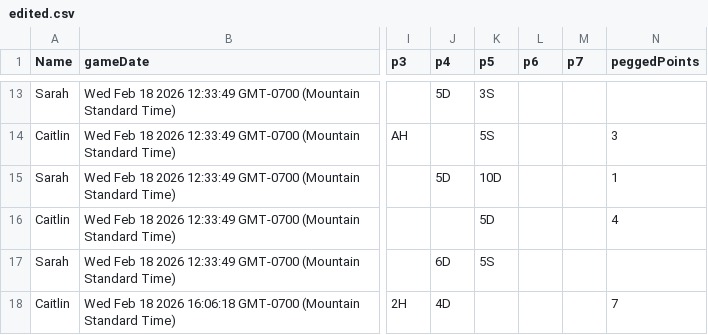
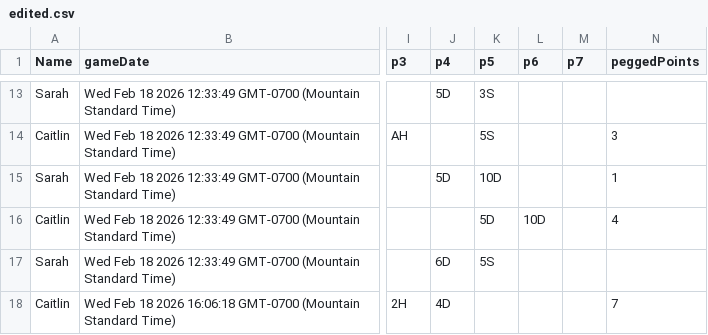
Before and after one commit to caitsmcco/caitsmcco.github.io, a CSV file: data/crib/edited.csv, drawn as a sheet; only a part is shown, gaps mark what is left out; the diff names each change by its address in the sheet, - before the commit and + after, or states it on an @@ line.

```diff
--- a/data/crib/edited.csv
+++ b/data/crib/edited.csv
-L16 (p6): (empty)
+L16 (p6): 10D
```
Also changed, not shown: 1 other file.
